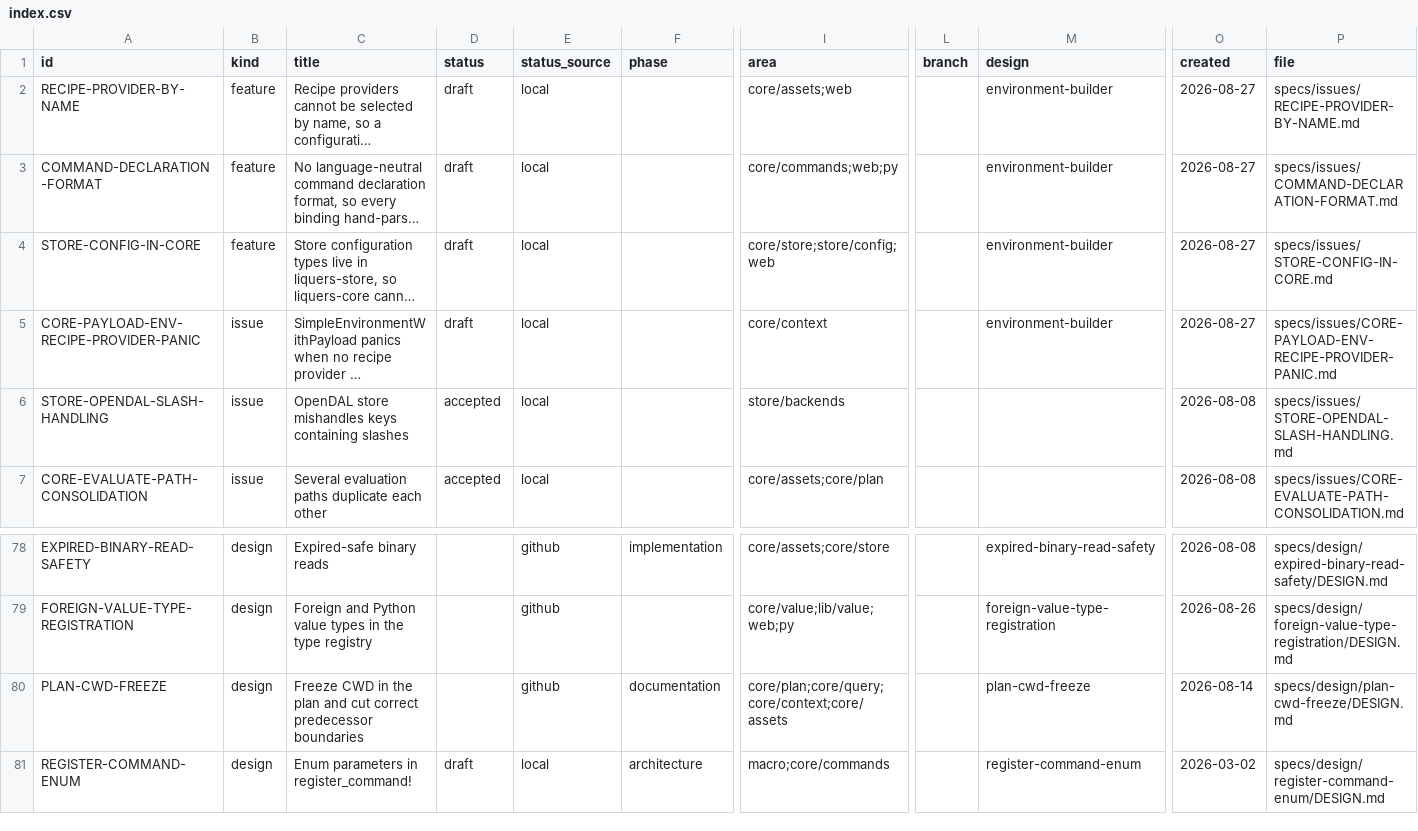
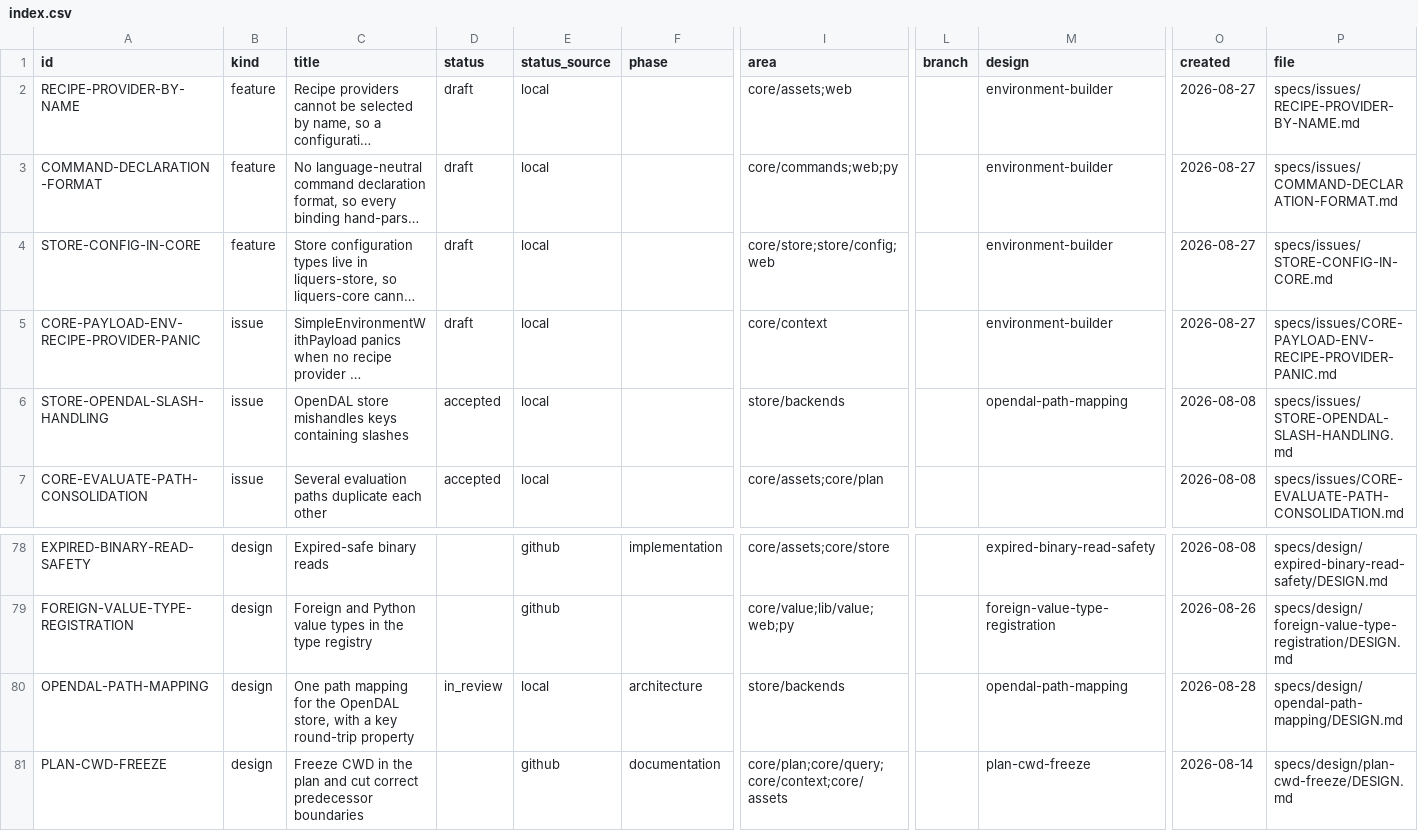
Before and after one commit to orest-d/liquers, a CSV file: specs/index.csv, drawn as a sheet; only a part is shown, gaps mark what is left out; the shorter side is filled out with more unchanged rows; long unchanged cells end in …; rows hold the shown columns only; the diff names each change by its address in the sheet, - before the commit and + after, or states it on an @@ line.

```diff
--- a/specs/index.csv
+++ b/specs/index.csv
-M6 (design): (empty)
+M6 (design): opendal-path-mapping
+row 80: OPENDAL-PATH-MAPPING | design | One path mapping for the OpenDAL store, with a key round-trip property | in_review | local | architecture | store/backends |  | opendal-path-mapping | 2026-08-28 | specs/design/opendal-path-mapping/DESIGN.md
```
Also changed, not shown: 9 other files.
